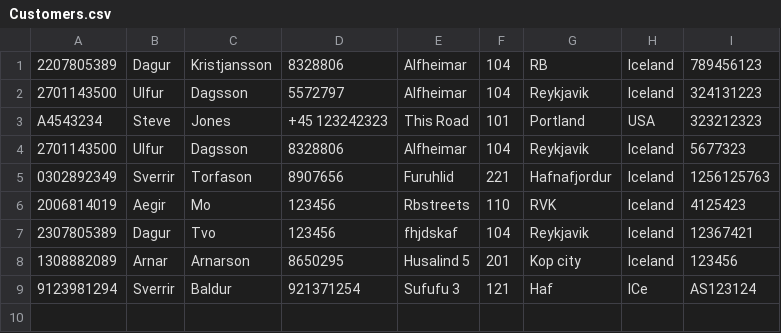
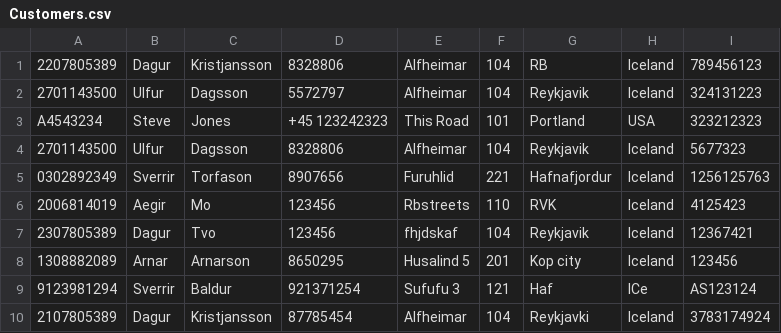
Before and after one commit to ArnarArnar/Bragginn-Car-Rental, a CSV file: Data/Customers.csv, drawn as a sheet; the diff names each change by its address in the sheet, - before the commit and + after, or states it on an @@ line.

```diff
--- a/Data/Customers.csv
+++ b/Data/Customers.csv
+row 10: 2107805389 | Dagur | Kristjansson | 87785454 | Alfheimar | 104 | Reykjavki | Iceland | 3783174924
```
Also changed, not shown: 2 other files.
